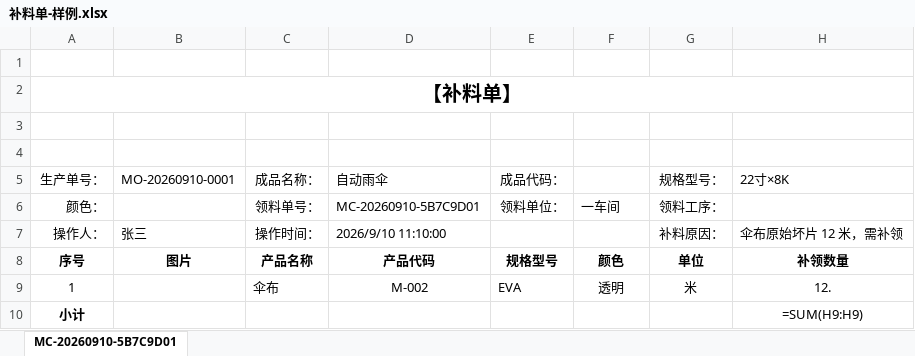
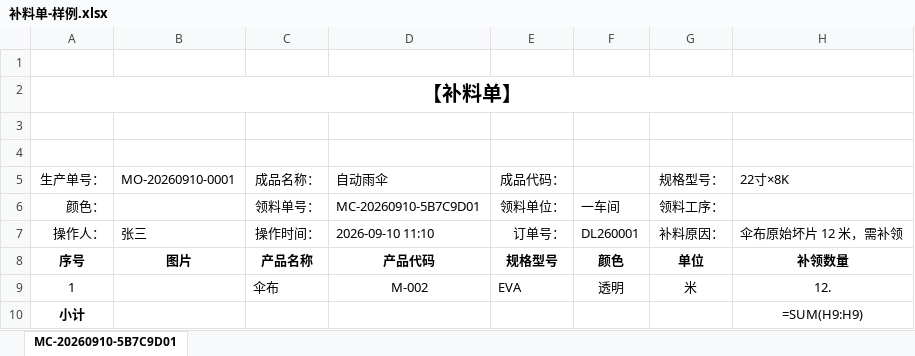
Before and after one commit to yejianqin61-cell/DileeErp, an Excel workbook: docs/samples/补料单-样例.xlsx, sheet MC-20260910-5B7C9D01, drawn as a sheet; values as stored, in another font and other column widths than the file's, no borders; formulas without a stored value are shown as written; the diff names each change by its address in the sheet, - before the commit and + after, or states it on an @@ line.

```diff
--- a/docs/samples/补料单-样例.xlsx (sheet MC-20260910-5B7C9D01)
+++ b/docs/samples/补料单-样例.xlsx (sheet MC-20260910-5B7C9D01)
-D7 (自动雨伞): 2026/9/10 11:10:00
+D7 (自动雨伞): 2026-09-10 11:10
-E7 (成品代码：): (empty)
+E7 (成品代码：): 订单号：
-F7: (empty)
+F7: DL260001
```
Also changed, not shown: docs/samples/领料单-样例.xlsx, 5 other files.
